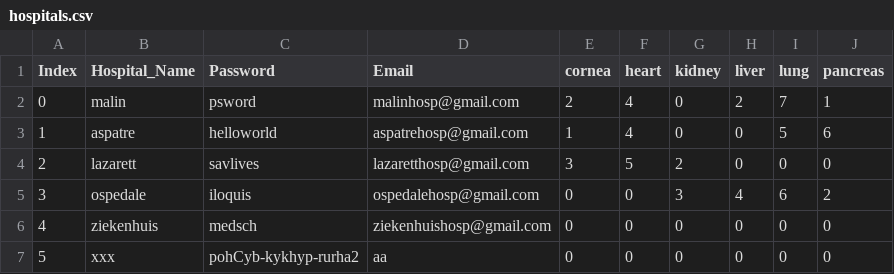
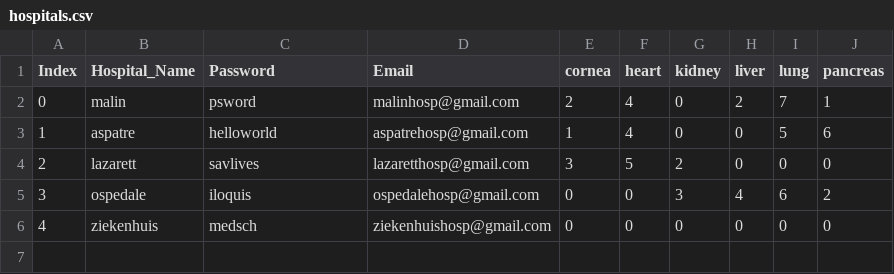
Before and after one commit to Astraxx04/Organ_Procurement_Network, a CSV file: static/Database/hospitals.csv, drawn as a sheet; the diff names each change by its address in the sheet, - before the commit and + after, or states it on an @@ line.

Commit message:
Csv change

```diff
--- a/static/Database/hospitals.csv
+++ b/static/Database/hospitals.csv
-row 7: 5 | xxx | pohCyb-kykhyp-rurha2 | aa | 0 | 0 | 0 | 0 | 0 | 0
```
